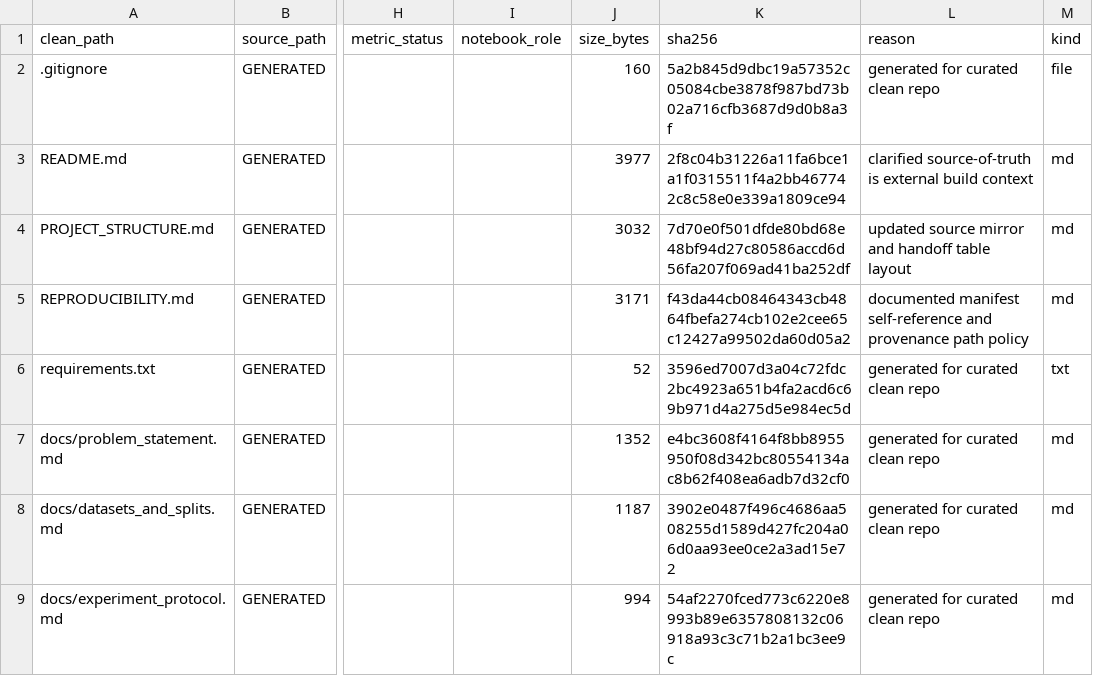
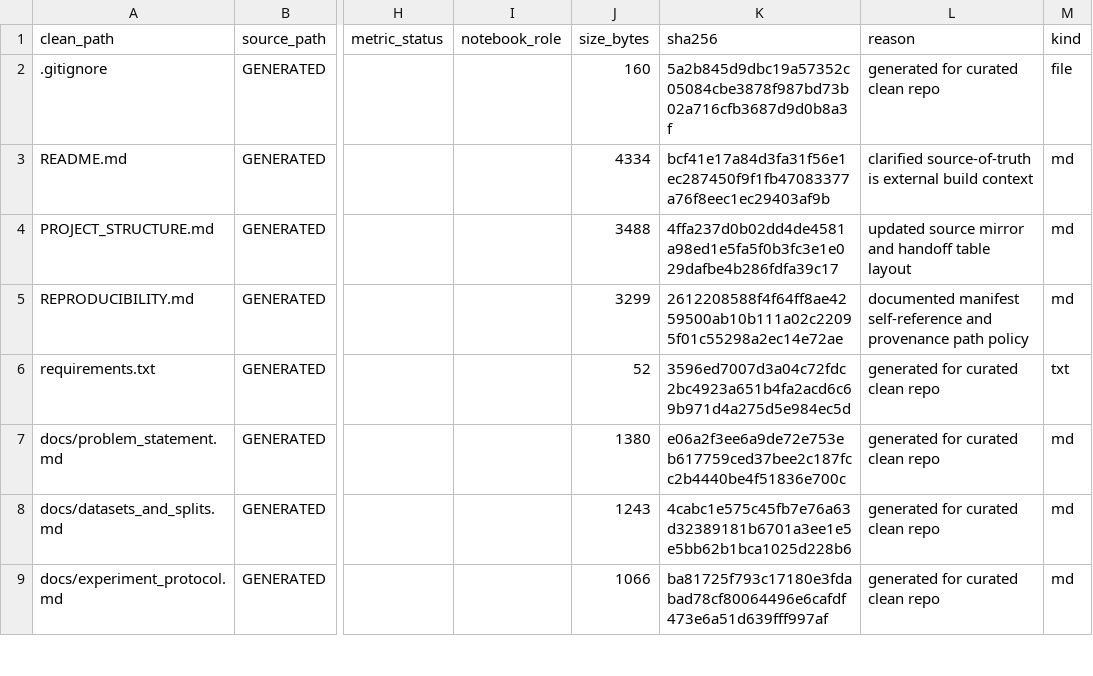
Before and after one commit to CKeJIeToH4uK/mlip-finetune-mace-mattersim-vs-mtp, a CSV file: provenance/source_manifests/included_manifest.csv, drawn as a sheet; only a part is shown, gaps mark what is left out; the diff covers the shown part only; the diff names each change by its address in the sheet, - before the commit and + after, or states it on an @@ line.

```diff
--- a/provenance/source_manifests/included_manifest.csv
+++ b/provenance/source_manifests/included_manifest.csv
-J3 (size_bytes): 3977
+J3 (size_bytes): 4334
-K3 (sha256): 2f8c04b31226a11fa6bce1a1f0315511f4a2bb467742c8c58e0e339a1809ce94
+K3 (sha256): bcf41e17a84d3fa31f56e1ec287450f9f1fb47083377a76f8eec1ec29403af9b
-J4 (size_bytes): 3032
+J4 (size_bytes): 3488
-K4 (sha256): 7d70e0f501dfde80bd68e48bf94d27c80586accd6d56fa207f069ad41ba252df
+K4 (sha256): 4ffa237d0b02dd4de4581a98ed1e5fa5f0b3fc3e1e029dafbe4b286fdfa39c17
-J5 (size_bytes): 3171
+J5 (size_bytes): 3299
-K5 (sha256): f43da44cb08464343cb4864fbefa274cb102e2cee65c12427a99502da60d05a2
+K5 (sha256): 2612208588f4f64ff8ae4259500ab10b111a02c22095f01c55298a2ec14e72ae
-J7 (size_bytes): 1352
+J7 (size_bytes): 1380
-K7 (sha256): e4bc3608f4164f8bb8955950f08d342bc80554134ac8b62f408ea6adb7d32cf0
+K7 (sha256): e06a2f3ee6a9de72e753eb617759ced37bee2c187fcc2b4440be4f51836e700c
-J8 (size_bytes): 1187
+J8 (size_bytes): 1243
-K8 (sha256): 3902e0487f496c4686aa508255d1589d427fc204a06d0aa93ee0ce2a3ad15e72
+K8 (sha256): 4cabc1e575c45fb7e76a63d32389181b6701a3ee1e5e5bb62b1bca1025d228b6
-J9 (size_bytes): 994
+J9 (size_bytes): 1066
-K9 (sha256): 54af2270fced773c6220e8993b89e6357808132c06918a93c3c71b2a1bc3ee9c
+K9 (sha256): ba81725f793c17180e3fdabad78cf80064496e6cafdf473e6a51d639fff997af
```
Also changed, not shown: 1 added row and 24 edited cells elsewhere in this file, 20 other files.
